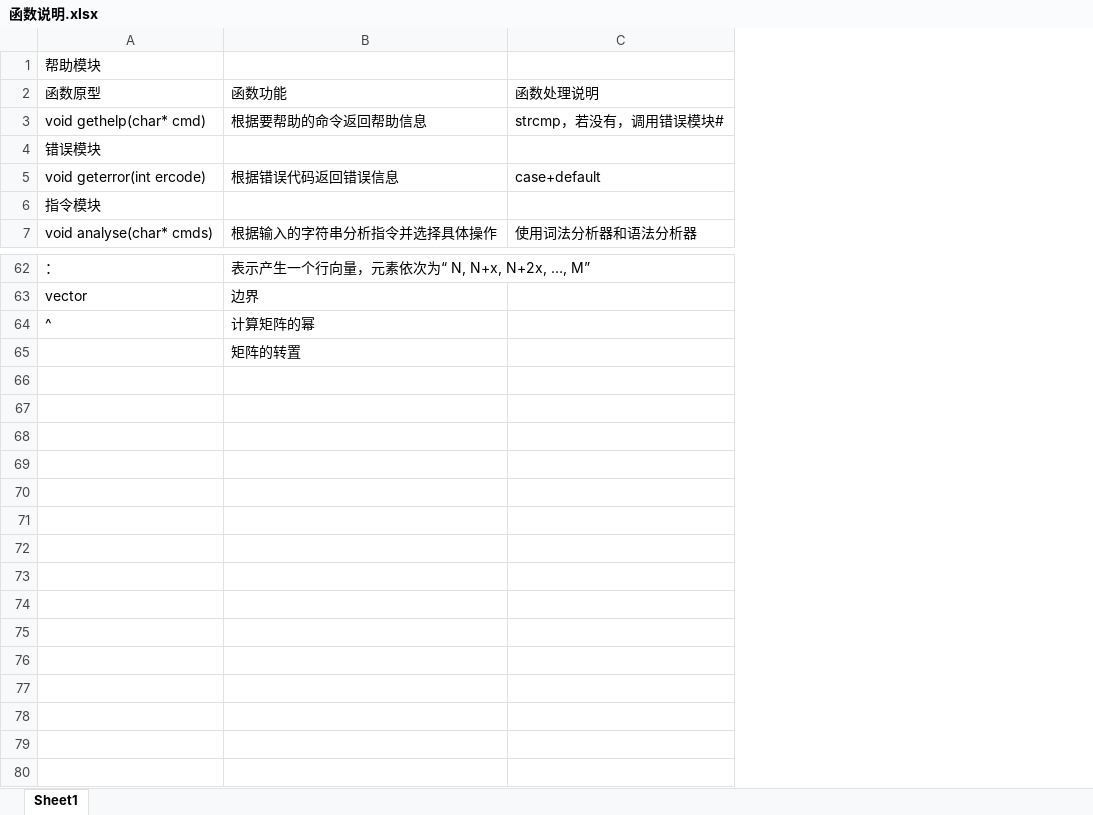
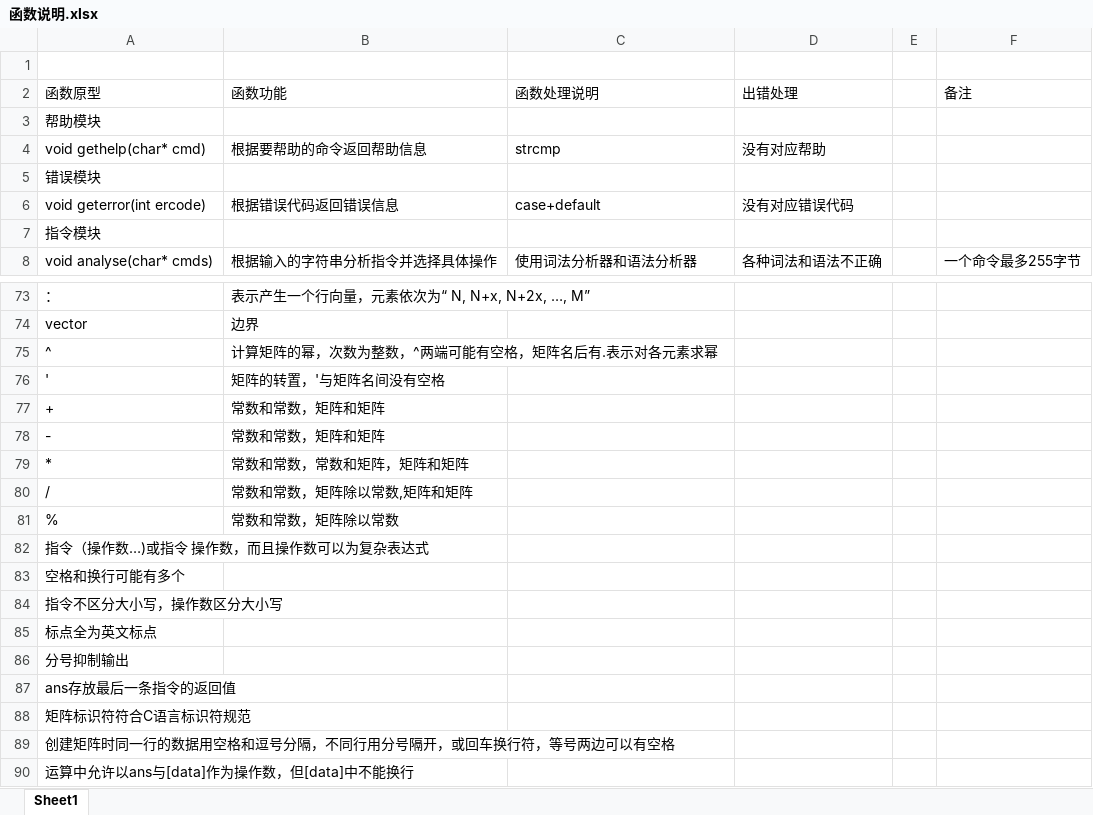
Before and after one commit to greyring/MatCalc, an Excel workbook: 函数说明.xlsx, sheet Sheet1, drawn as a sheet; only a part is shown, gaps mark what is left out; values as stored, in another font and other column widths than the file's, no borders; removed rows and columns are numbered as before the commit, all else as after; the diff covers the shown part only; the diff names each change by its address in the sheet, - before the commit and + after, or states it on an @@ line.

```diff
--- a/函数说明.xlsx (sheet Sheet1)
+++ b/函数说明.xlsx (sheet Sheet1)
+column D, rows 4-8: 没有对应帮助 |  | 没有对应错误代码 |  | 各种词法和语法不正确
+column E, empty
+column F, row 8: 一个命令最多255字节
+row 1: (empty)
-C4: strcmp，若没有，调用错误模块#
+C4: strcmp
-B75: 计算矩阵的幂
+B75: 计算矩阵的幂，次数为整数，^两端可能有空格，矩阵名后有.表示对各元素求幂
-row 65:  | 矩阵的转置
+row 76: ' | 矩阵的转置，'与矩阵名间没有空格
+row 77: + | 常数和常数，矩阵和矩阵
+row 78: - | 常数和常数，矩阵和矩阵
+row 79: * | 常数和常数，常数和矩阵，矩阵和矩阵
+row 80: / | 常数和常数，矩阵除以常数,矩阵和矩阵
+row 81: % | 常数和常数，矩阵除以常数
+row 82: 指令（操作数…)或指令 操作数，而且操作数可以为复杂表达式
+row 83: 空格和换行可能有多个
+row 84: 指令不区分大小写，操作数区分大小写
+row 85: 标点全为英文标点
+row 86: 分号抑制输出
+row 87: ans存放最后一条指令的返回值
+row 88: 矩阵标识符符合C语言标识符规范
+row 89: 创建矩阵时同一行的数据用空格和逗号分隔，不同行用分号隔开，或回车换行符，等号两边可以有空格
+row 90: 运算中允许以ans与[data]作为操作数，但[data]中不能换行
```
Also changed, not shown: 17 added rows, 7 removed rows and 6 edited cells elsewhere in this sheet.
